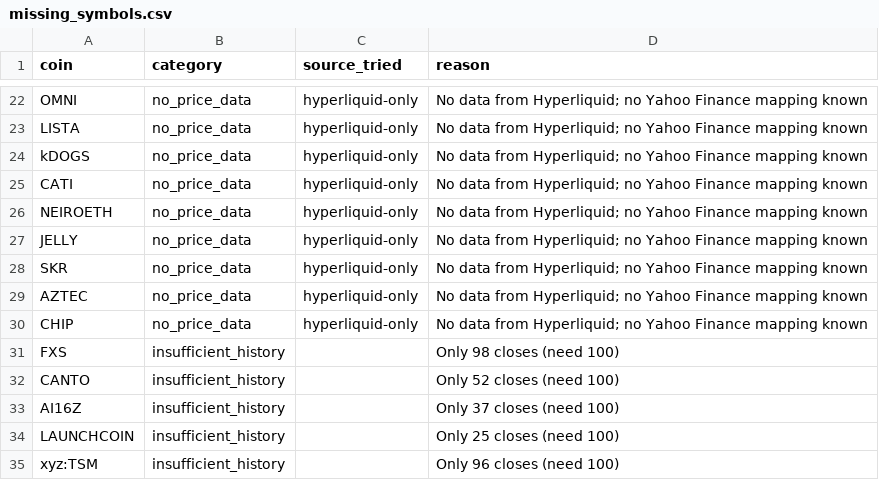
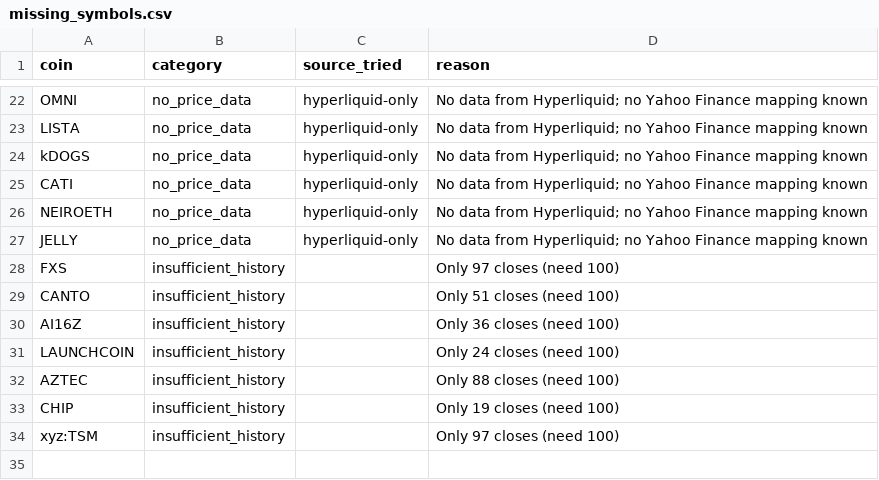
Before and after one commit to akiforge-lab/hyperliquid-momentum-scanner, a CSV file: output/missing_symbols.csv, drawn as a sheet; only a part is shown, gaps mark what is left out.

```diff
--- a/output/missing_symbols.csv
+++ b/output/missing_symbols.csv
@@ -27,9 +27,8 @@ NEIROETH,no_price_data,hyperliquid-only,No data from Hyperliquid; no Yahoo Finan
 JELLY,no_price_data,hyperliquid-only,No data from Hyperliquid; no Yahoo Finance mapping known
-SKR,no_price_data,hyperliquid-only,No data from Hyperliquid; no Yahoo Finance mapping known
-AZTEC,no_price_data,hyperliquid-only,No data from Hyperliquid; no Yahoo Finance mapping known
-CHIP,no_price_data,hyperliquid-only,No data from Hyperliquid; no Yahoo Finance mapping known
-FXS,insufficient_history,,Only 98 closes (need 100)
-CANTO,insufficient_history,,Only 52 closes (need 100)
-AI16Z,insufficient_history,,Only 37 closes (need 100)
-LAUNCHCOIN,insufficient_history,,Only 25 closes (need 100)
-xyz:TSM,insufficient_history,,Only 96 closes (need 100)
+FXS,insufficient_history,,Only 97 closes (need 100)
+CANTO,insufficient_history,,Only 51 closes (need 100)
+AI16Z,insufficient_history,,Only 36 closes (need 100)
+LAUNCHCOIN,insufficient_history,,Only 24 closes (need 100)
+AZTEC,insufficient_history,,Only 88 closes (need 100)
+CHIP,insufficient_history,,Only 19 closes (need 100)
+xyz:TSM,insufficient_history,,Only 97 closes (need 100)
```
Also changed, not shown: output/all_rankings.csv, output/pair_momentum.csv, 8 other files.
